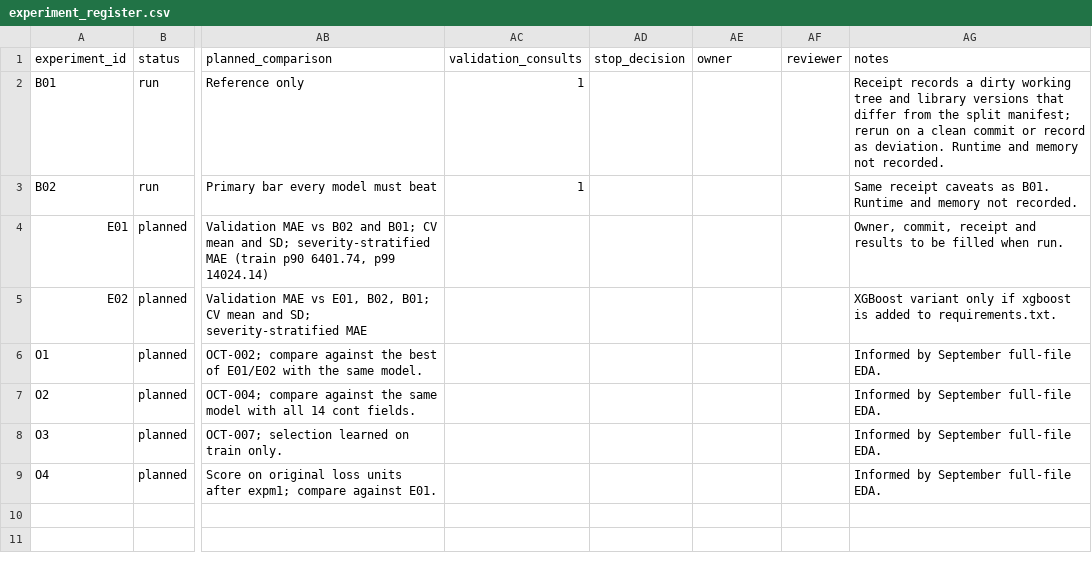
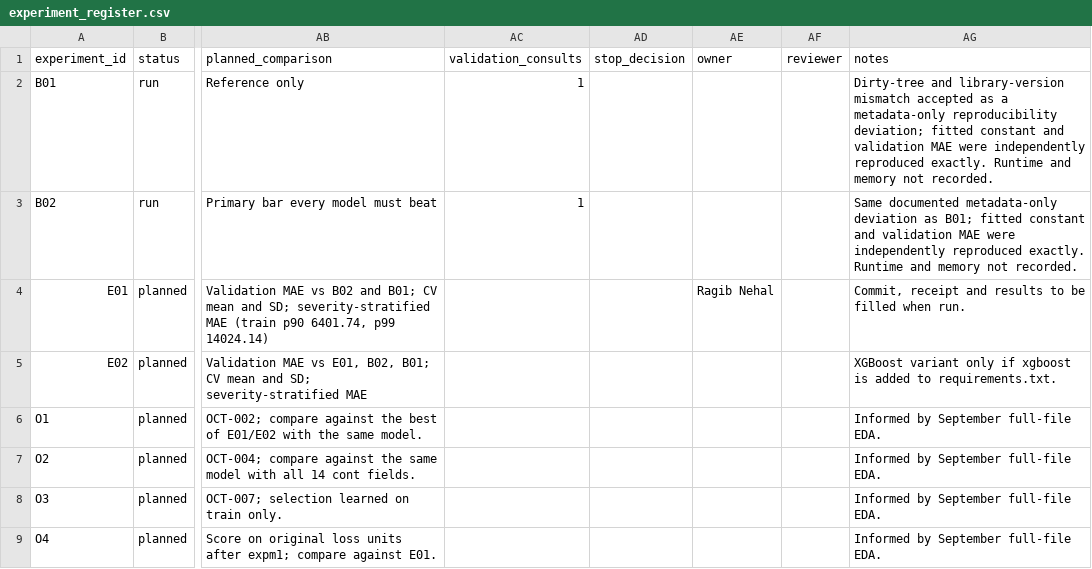
Before and after one commit to Break-Through-Tech/Allstate-1A-predicting-auto-claims-severity, a CSV file: notebooks/final-deliverables/October/Gate 1/experiment_register.csv (was docs/team/october/Gate 1/experiment_register.csv), drawn as a sheet; only a part is shown, gaps mark what is left out; the diff names each change by its address in the sheet, - before the commit and + after, or states it on an @@ line.

```diff
--- a/docs/team/october/Gate 1/experiment_register.csv
+++ b/notebooks/final-deliverables/October/Gate 1/experiment_register.csv
-AG2 (notes): Receipt records a dirty working tree and library versions that differ from the split manifest; rerun on a clean commit or record as deviation. Runtime and…
+AG2 (notes): Dirty-tree and library-version mismatch accepted as a metadata-only reproducibility deviation; fitted constant and validation MAE were independently reproduced exactly. Runtime and…
-AG3 (notes): Same receipt caveats as B01. Runtime and…
+AG3 (notes): Same documented metadata-only deviation as B01; fitted constant and validation MAE were independently reproduced exactly. Runtime and…
-AE4 (owner): (empty)
+AE4 (owner): Ragib Nehal
-AG4 (notes): Owner, commit, receipt and…
+AG4 (notes): Commit, receipt and…
```
Also changed, not shown: 10 other files.
